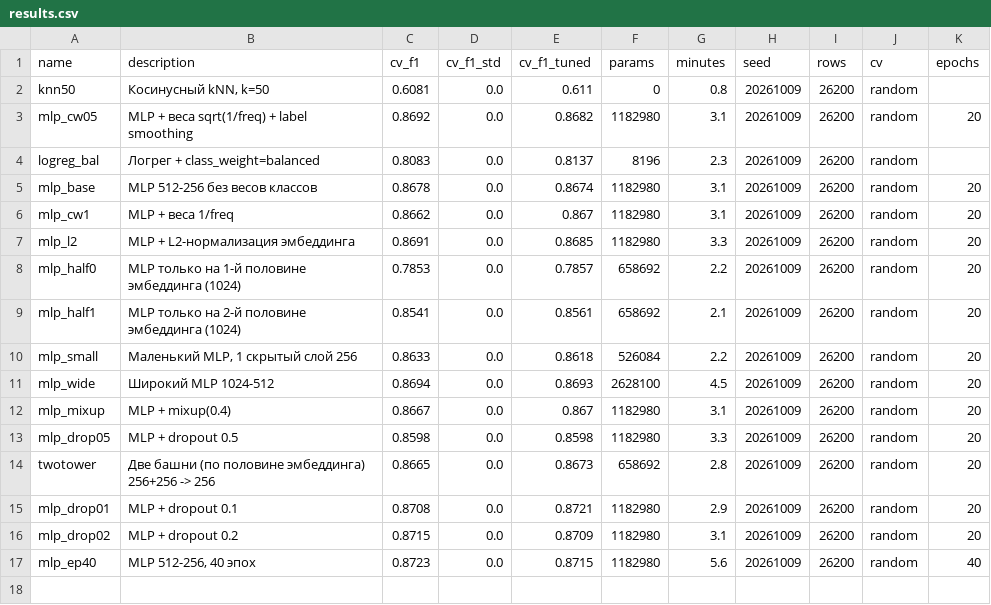
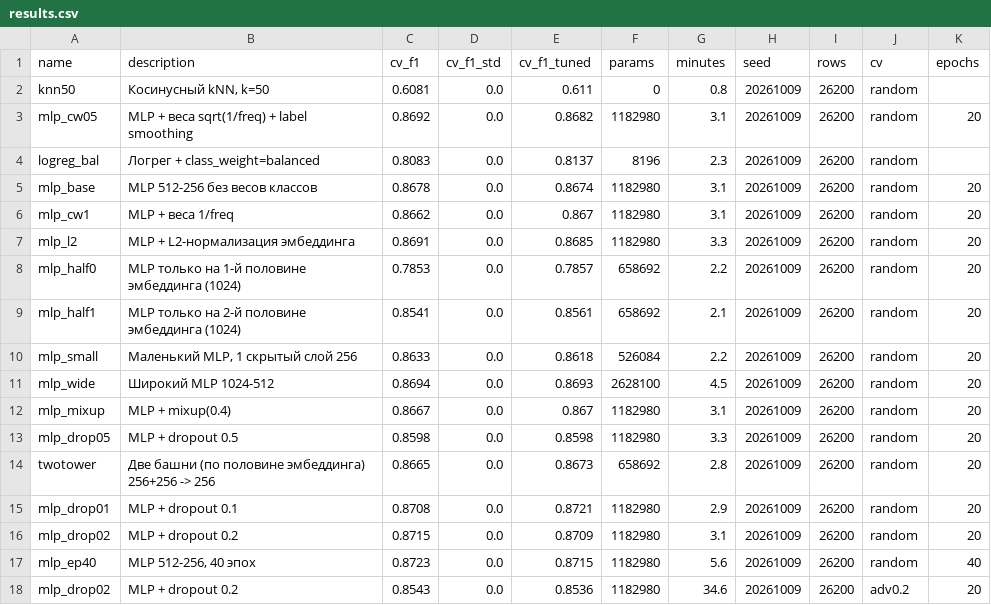
Before and after one commit to GAGAMIX228/my-project, a CSV file: experiments/results.csv, drawn as a sheet; the diff names each change by its address in the sheet, - before the commit and + after, or states it on an @@ line.

```diff
--- a/experiments/results.csv
+++ b/experiments/results.csv
+row 18: mlp_drop02 | MLP + dropout 0.2 | 0.8543 | 0.0 | 0.8536 | 1182980 | 34.6 | 20261009 | 26200 | adv0.2 | 20
```
Also changed, not shown: 2 other files.
